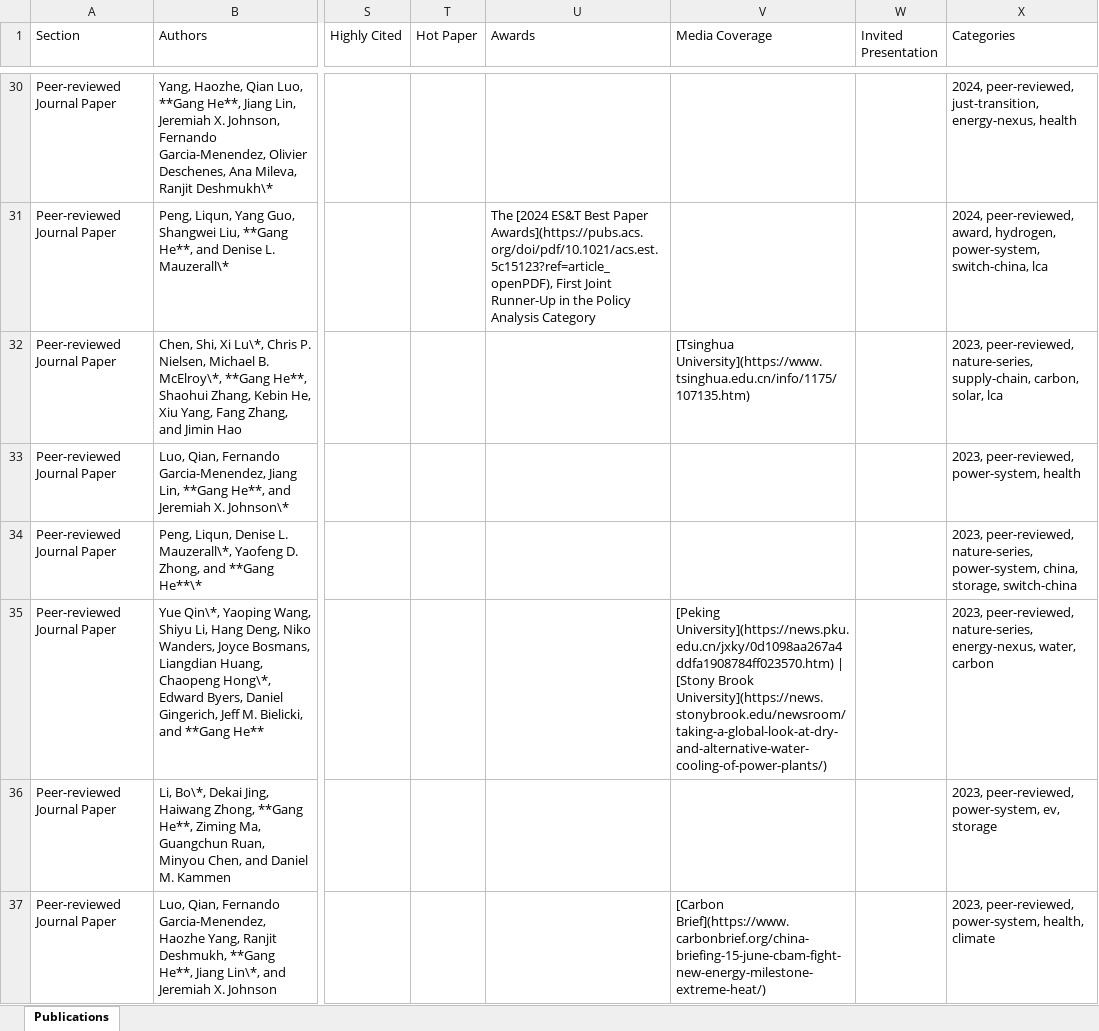
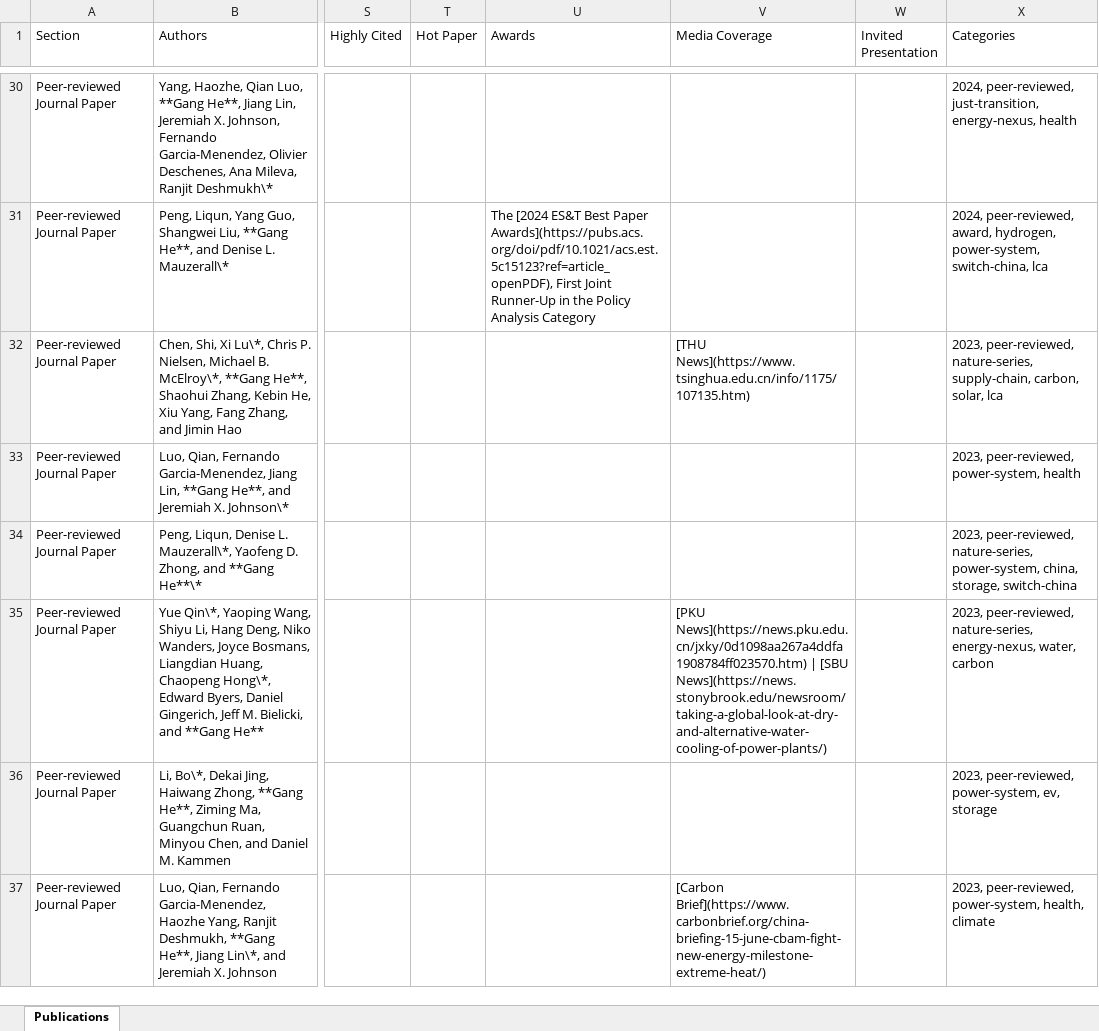
Before and after one commit to drganghe/drganghe.github.io, an Excel workbook: publications.xlsx, sheet Publications, drawn as a sheet; only a part is shown, gaps mark what is left out; values as stored, in another font and other column widths than the file's, no borders; the diff names each change by its address in the sheet, - before the commit and + after, or states it on an @@ line.

```diff
--- a/publications.xlsx (sheet Publications)
+++ b/publications.xlsx (sheet Publications)
-V32 (Media Coverage): [Tsinghua University](https://www.tsinghua.edu.cn/info/1175/107135.htm)
+V32 (Media Coverage): [THU News](https://www.tsinghua.edu.cn/info/1175/107135.htm)
-V35 (Media Coverage): [Peking University](https://news.pku.edu.cn/jxky/0d1098aa267a4ddfa1908784ff023570.htm) | [Stony Brook University](https://news.stonybrook.edu/newsroom/taking-a-global-look-at-dry-and-alternative-water-cooling-of-power-plants/)
+V35 (Media Coverage): [PKU News](https://news.pku.edu.cn/jxky/0d1098aa267a4ddfa1908784ff023570.htm) | [SBU News](https://news.stonybrook.edu/newsroom/taking-a-global-look-at-dry-and-alternative-water-cooling-of-power-plants/)
```
Also changed, not shown: 27 other files.
